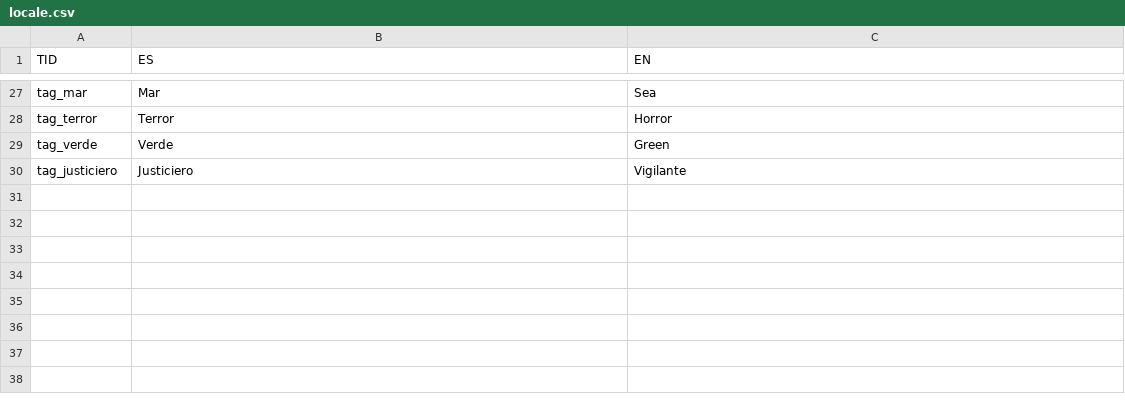
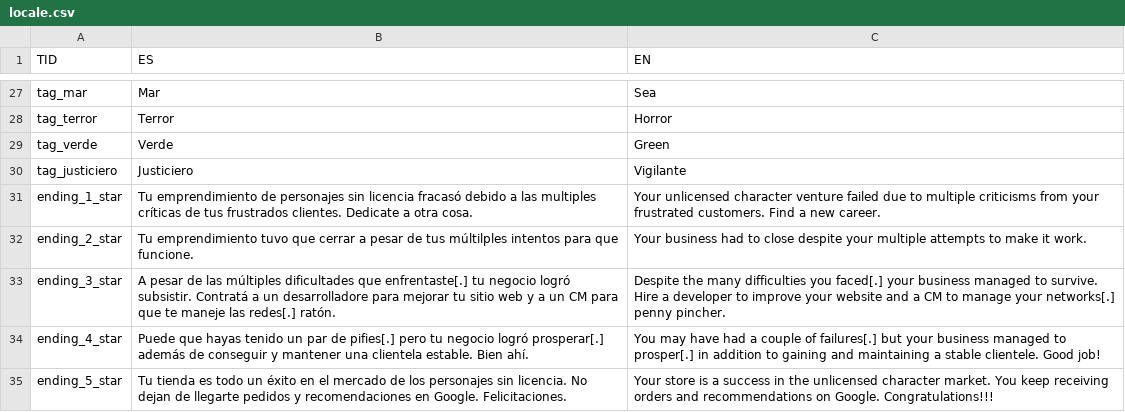
Before and after one commit to ValeriaColombo/ggj24, a CSV file: ggj2024/Assets/Resources/locale.csv, drawn as a sheet; only a part is shown, gaps mark what is left out; the diff names each change by its address in the sheet, - before the commit and + after, or states it on an @@ line.

```diff
--- a/ggj2024/Assets/Resources/locale.csv
+++ b/ggj2024/Assets/Resources/locale.csv
+row 31: ending_1_star | Tu emprendimiento de personajes sin licencia fracasó debido a las multiples críticas de tus frustrados clientes. Dedicate a otra cosa. | Your unlicensed character venture failed due to multiple criticisms from your frustrated customers. Find a new career.
+row 32: ending_2_star | Tu emprendimiento tuvo que cerrar a pesar de tus múltilples intentos para que funcione. | Your business had to close despite your multiple attempts to make it work.
+row 33: ending_3_star | A pesar de las múltiples dificultades que enfrentaste[.] tu negocio logró subsistir. Contratá a un desarrolladore para mejorar tu sitio web y a un CM para que te maneje las redes[.] ratón. | Despite the many difficulties you faced[.] your business managed to survive. Hire a developer to improve your website and a CM to manage your networks[.] penny pincher.
+row 34: ending_4_star | Puede que hayas tenido un par de pifies[.] pero tu negocio logró prosperar[.] además de conseguir y mantener una clientela estable. Bien ahí. | You may have had a couple of failures[.] but your business managed to prosper[.] in addition to gaining and maintaining a stable clientele. Good job!
+row 35: ending_5_star | Tu tienda es todo un éxito en el mercado de los personajes sin licencia. No dejan de llegarte pedidos y recomendaciones en Google. Felicitaciones. | Your store is a success in the unlicensed character market. You keep receiving orders and recommendations on Google. Congratulations!!!
```
Also changed, not shown: 23 other files.
